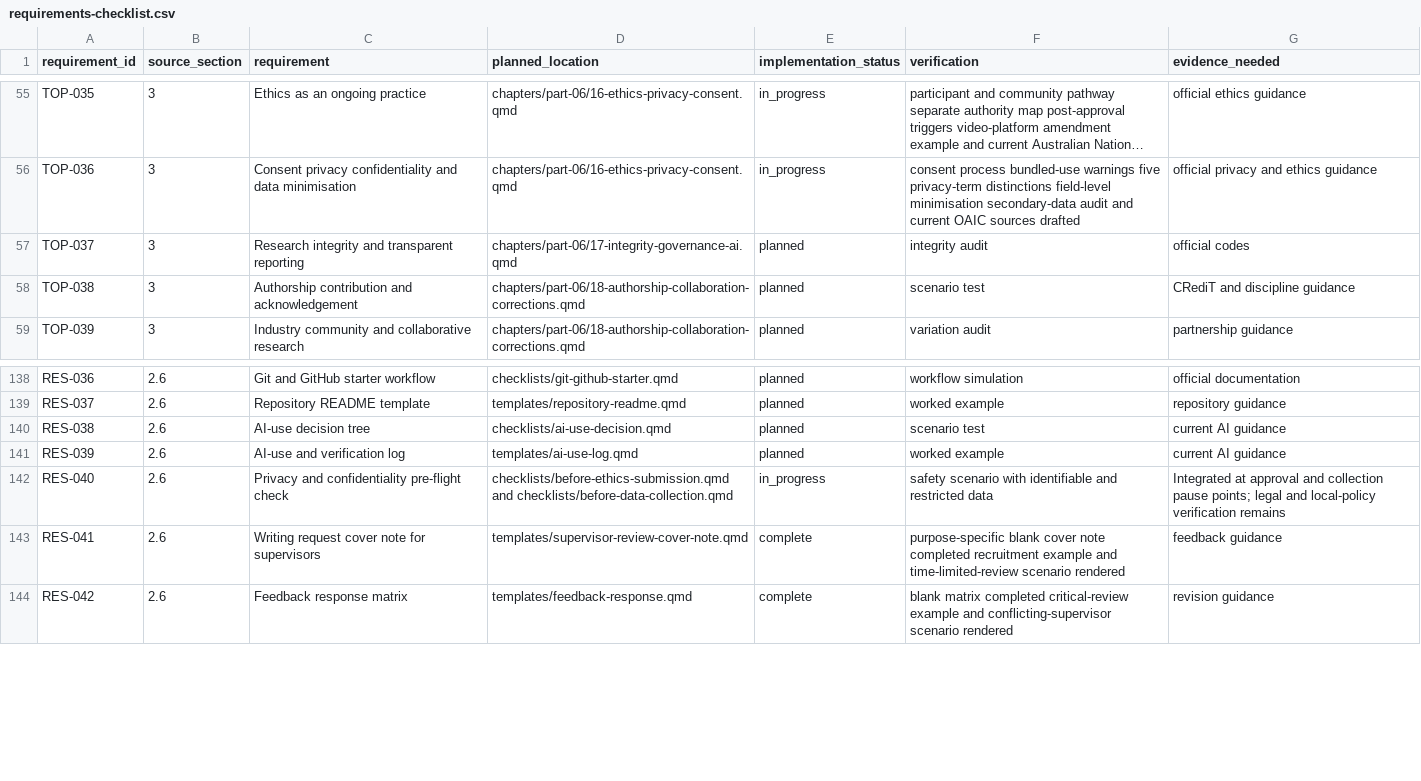
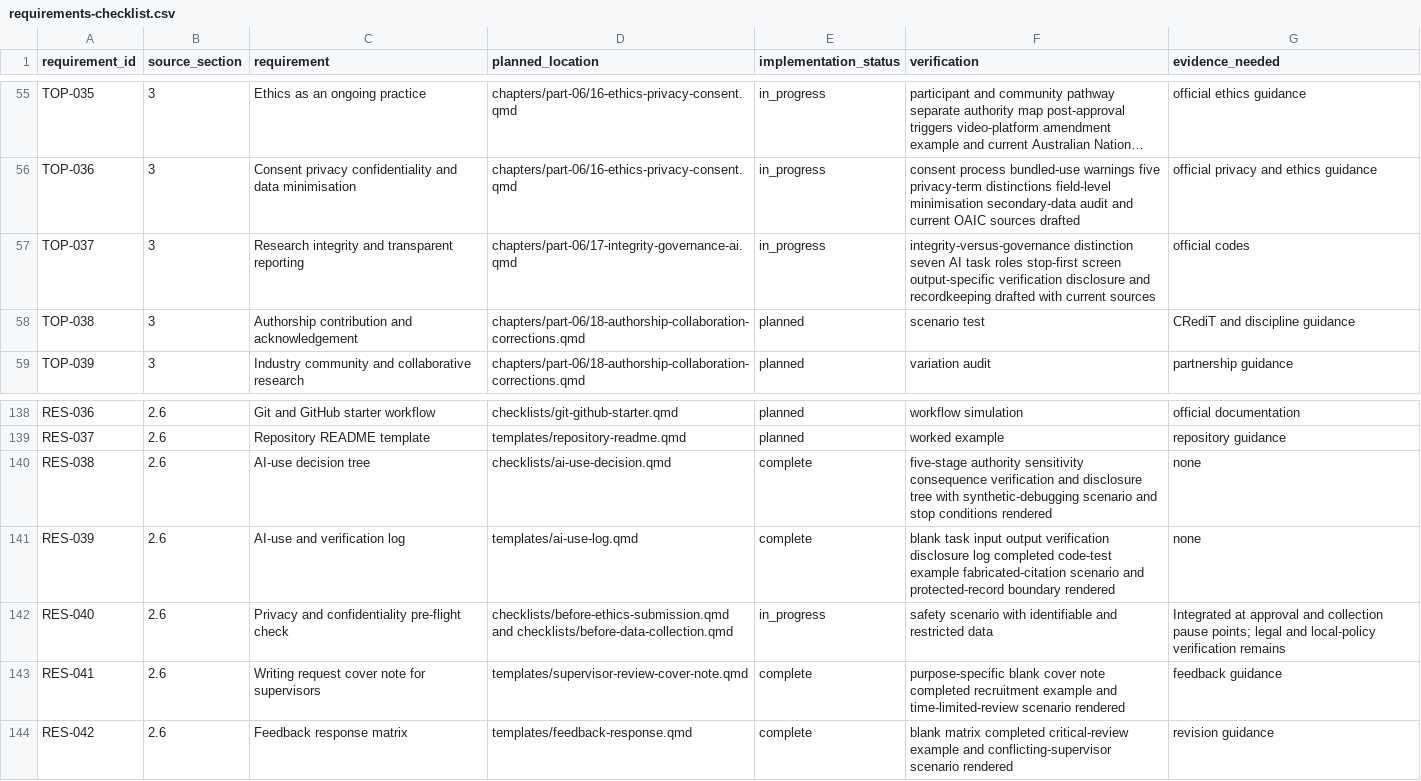
Before and after one commit to hareshsuppiah/handbook-for-the-recently-enrolled, a CSV file: planning/requirements-checklist.csv, drawn as a sheet; only a part is shown, gaps mark what is left out; long unchanged cells end in …; the diff names each change by its address in the sheet, - before the commit and + after, or states it on an @@ line.

```diff
--- a/planning/requirements-checklist.csv
+++ b/planning/requirements-checklist.csv
-E57 (implementation_status): planned
+E57 (implementation_status): in_progress
-F57 (verification): integrity audit
+F57 (verification): integrity-versus-governance distinction seven AI task roles stop-first screen output-specific verification disclosure and recordkeeping drafted with current sources
-E140:E141 (implementation_status): planned
+E140:E141 (implementation_status): complete
-F140 (verification): scenario test
+F140 (verification): five-stage authority sensitivity consequence verification and disclosure tree with synthetic-debugging scenario and stop conditions rendered
-G140:G141 (evidence_needed): current AI guidance
+G140:G141 (evidence_needed): none
-F141 (verification): worked example
+F141 (verification): blank task input output verification disclosure log completed code-test example fabricated-citation scenario and protected-record boundary rendered
```
Also changed, not shown: research/coverage-matrix.csv, research/source-register.csv, 4 other files.
